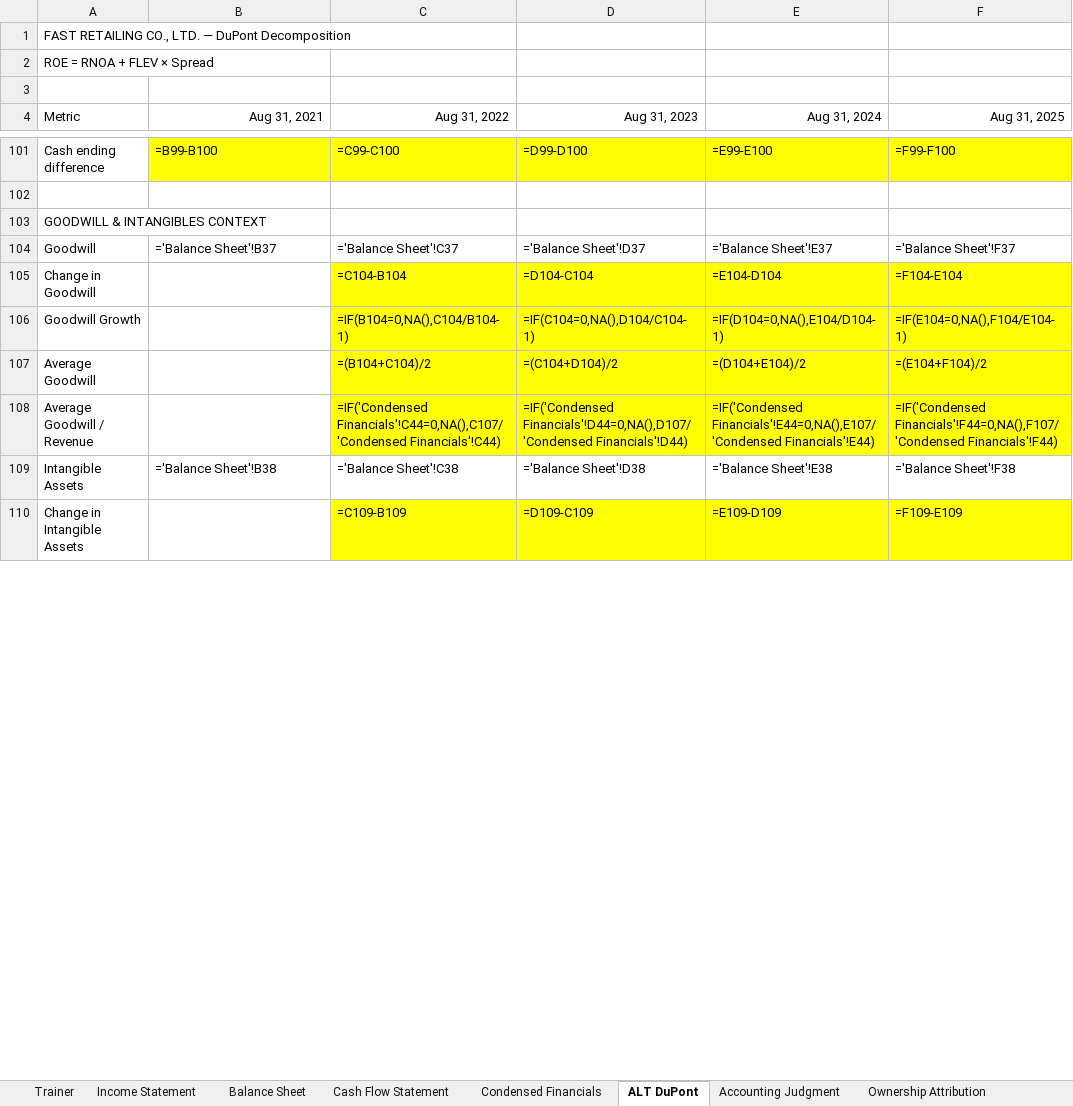
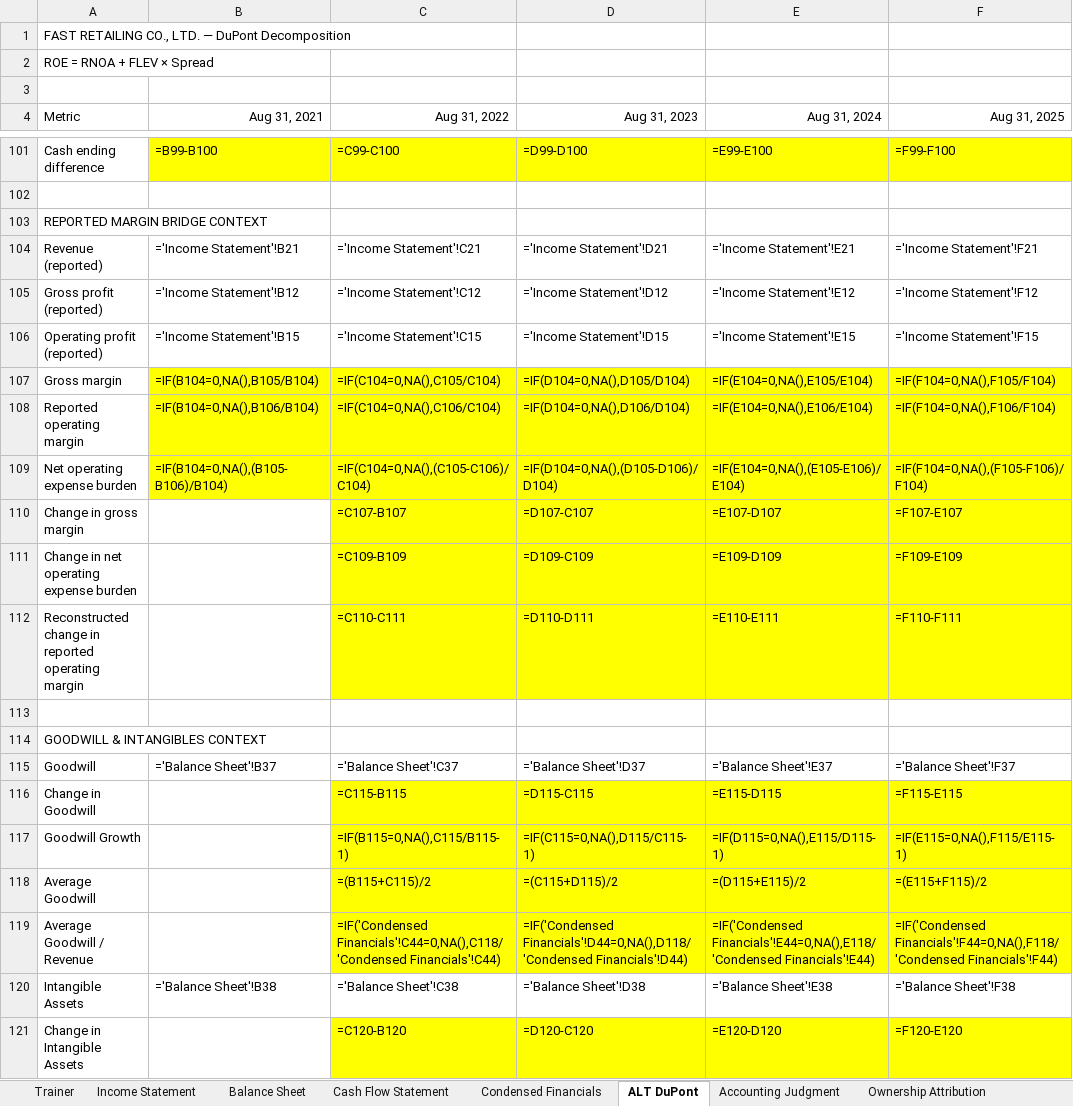
Before and after one commit to MrMittenCrab/bav_trainer, an Excel workbook: release/fast_retailing/FastRetailing_Answer_Key.xlsx, sheet ALT DuPont, drawn as a sheet; only a part is shown, gaps mark what is left out; values as stored, in another font and other column widths than the file's, no borders; formulas without a stored value are shown as written; addresses are those after the commit; the diff covers the shown part only; the diff names each change by its address in the sheet, - before the commit and + after, or states it on an @@ line.

```diff
--- a/release/fast_retailing/FastRetailing_Answer_Key.xlsx (sheet ALT DuPont)
+++ b/release/fast_retailing/FastRetailing_Answer_Key.xlsx (sheet ALT DuPont)
+row 103: REPORTED MARGIN BRIDGE CONTEXT
+row 104: Revenue (reported) | ='Income Statement'!B21 | ='Income Statement'!C21 | ='Income Statement'!D21 | ='Income Statement'!E21 | ='Income Statement'!F21
+row 105: Gross profit (reported) | ='Income Statement'!B12 | ='Income Statement'!C12 | ='Income Statement'!D12 | ='Income Statement'!E12 | ='Income Statement'!F12
+row 106: Operating profit (reported) | ='Income Statement'!B15 | ='Income Statement'!C15 | ='Income Statement'!D15 | ='Income Statement'!E15 | ='Income Statement'!F15
+row 107: Gross margin | =IF(B104=0,NA(),B105/B104) | =IF(C104=0,NA(),C105/C104) | =IF(D104=0,NA(),D105/D104) | =IF(E104=0,NA(),E105/E104) | =IF(F104=0,NA(),F105/F104)
+row 108: Reported operating margin | =IF(B104=0,NA(),B106/B104) | =IF(C104=0,NA(),C106/C104) | =IF(D104=0,NA(),D106/D104) | =IF(E104=0,NA(),E106/E104) | =IF(F104=0,NA(),F106/F104)
+row 109: Net operating expense burden | =IF(B104=0,NA(),(B105-B106)/B104) | =IF(C104=0,NA(),(C105-C106)/C104) | =IF(D104=0,NA(),(D105-D106)/D104) | =IF(E104=0,NA(),(E105-E106)/E104) | =IF(F104=0,NA(),(F105-F106)/F104)
+row 110: Change in gross margin |  | =C107-B107 | =D107-C107 | =E107-D107 | =F107-E107
+row 111: Change in net operating expense burden |  | =C109-B109 | =D109-C109 | =E109-D109 | =F109-E109
+row 112: Reconstructed change in reported operating margin |  | =C110-C111 | =D110-D111 | =E110-E111 | =F110-F111
+row 113: (empty)
-C116 (Aug 31, 2022): =C104-B104
+C116 (Aug 31, 2022): =C115-B115
-D116 (Aug 31, 2023): =D104-C104
+D116 (Aug 31, 2023): =D115-C115
-E116 (Aug 31, 2024): =E104-D104
+E116 (Aug 31, 2024): =E115-D115
-F116 (Aug 31, 2025): =F104-E104
+F116 (Aug 31, 2025): =F115-E115
-C117 (Aug 31, 2022): =IF(B104=0,NA(),C104/B104-1)
+C117 (Aug 31, 2022): =IF(B115=0,NA(),C115/B115-1)
-D117 (Aug 31, 2023): =IF(C104=0,NA(),D104/C104-1)
+D117 (Aug 31, 2023): =IF(C115=0,NA(),D115/C115-1)
-E117 (Aug 31, 2024): =IF(D104=0,NA(),E104/D104-1)
+E117 (Aug 31, 2024): =IF(D115=0,NA(),E115/D115-1)
-F117 (Aug 31, 2025): =IF(E104=0,NA(),F104/E104-1)
+F117 (Aug 31, 2025): =IF(E115=0,NA(),F115/E115-1)
-C118 (Aug 31, 2022): =(B104+C104)/2
+C118 (Aug 31, 2022): =(B115+C115)/2
-D118 (Aug 31, 2023): =(C104+D104)/2
+D118 (Aug 31, 2023): =(C115+D115)/2
-E118 (Aug 31, 2024): =(D104+E104)/2
+E118 (Aug 31, 2024): =(D115+E115)/2
-F118 (Aug 31, 2025): =(E104+F104)/2
+F118 (Aug 31, 2025): =(E115+F115)/2
-C119 (Aug 31, 2022): =IF('Condensed Financials'!C44=0,NA(),C107/'Condensed Financials'!C44)
+C119 (Aug 31, 2022): =IF('Condensed Financials'!C44=0,NA(),C118/'Condensed Financials'!C44)
-D119 (Aug 31, 2023): =IF('Condensed Financials'!D44=0,NA(),D107/'Condensed Financials'!D44)
+D119 (Aug 31, 2023): =IF('Condensed Financials'!D44=0,NA(),D118/'Condensed Financials'!D44)
-E119 (Aug 31, 2024): =IF('Condensed Financials'!E44=0,NA(),E107/'Condensed Financials'!E44)
+E119 (Aug 31, 2024): =IF('Condensed Financials'!E44=0,NA(),E118/'Condensed Financials'!E44)
-F119 (Aug 31, 2025): =IF('Condensed Financials'!F44=0,NA(),F107/'Condensed Financials'!F44)
+F119 (Aug 31, 2025): =IF('Condensed Financials'!F44=0,NA(),F118/'Condensed Financials'!F44)
-C121 (Aug 31, 2022): =C109-B109
+C121 (Aug 31, 2022): =C120-B120
-D121 (Aug 31, 2023): =D109-C109
+D121 (Aug 31, 2023): =D120-C120
-E121 (Aug 31, 2024): =E109-D109
+E121 (Aug 31, 2024): =E120-D120
-F121 (Aug 31, 2025): =F109-E109
+F121 (Aug 31, 2025): =F120-E120
```
Also changed, not shown: 43 edited cells elsewhere in this sheet, sheet Trainer, example/DEMO_HK_Trainer.xlsx, release/fast_retailing/FastRetailing_Trainer.xlsx, 29 other files.
